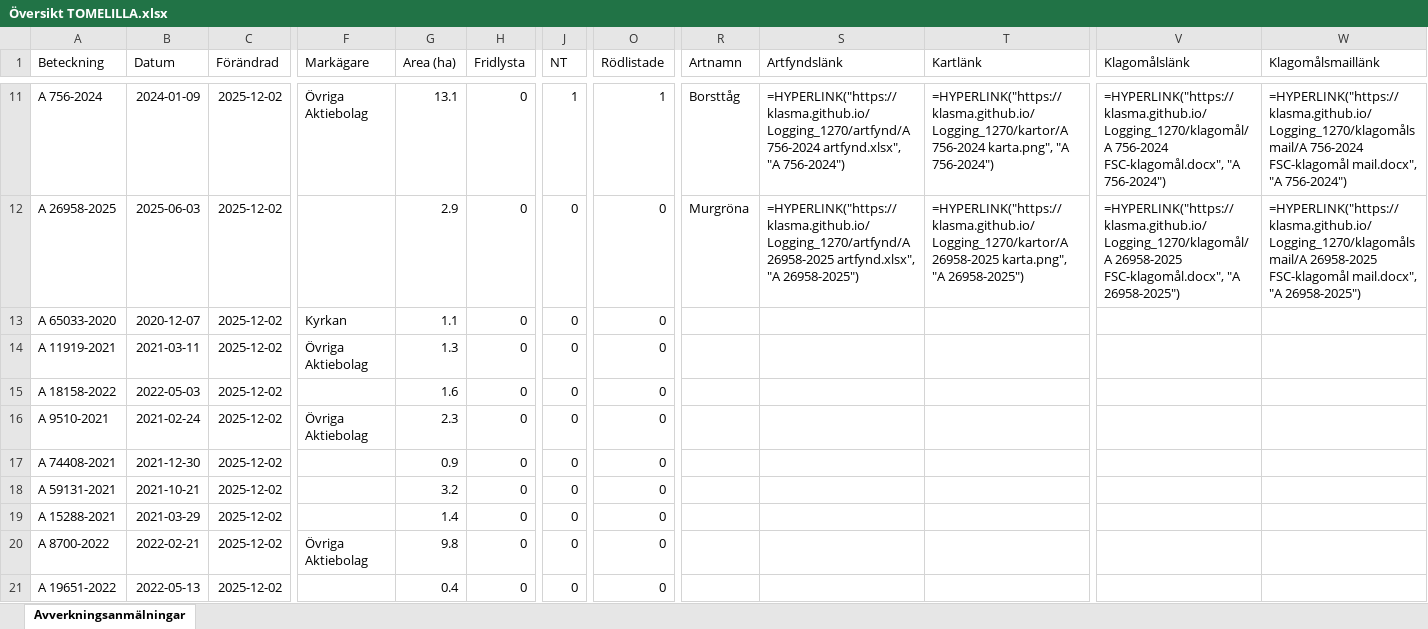
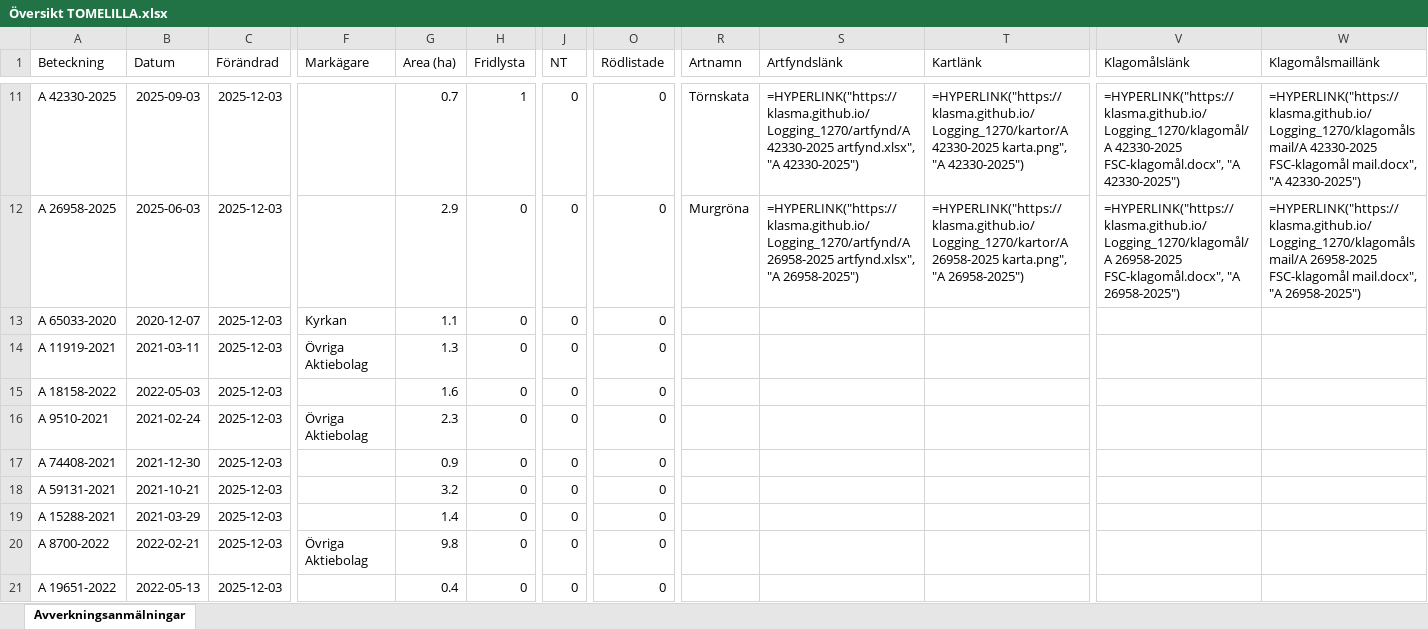
Before and after one commit to klasma/Logging_1270, an Excel workbook: Översikt TOMELILLA.xlsx, sheet Avverkningsanmälningar, drawn as a sheet; only a part is shown, gaps mark what is left out; values as stored, in another font and other column widths than the file's, no borders; formulas without a stored value are shown as written; the diff covers the shown part only; the diff names each change by its address in the sheet, - before the commit and + after, or states it on an @@ line.

```diff
--- a/Översikt TOMELILLA.xlsx (sheet Avverkningsanmälningar)
+++ b/Översikt TOMELILLA.xlsx (sheet Avverkningsanmälningar)
-A11 (Beteckning): A 756-2024
+A11 (Beteckning): A 42330-2025
-B11 (Datum): 2024-01-09
+B11 (Datum): 2025-09-03
-C11:C21 (Förändrad): 2025-12-02
+C11:C21 (Förändrad): 2025-12-03
-F11 (Markägare): Övriga Aktiebolag
+F11 (Markägare): (empty)
-G11 (Area (ha)): 13.1
+G11 (Area (ha)): 0.7
-H11 (Fridlysta): 0
+H11 (Fridlysta): 1
-J11 (NT): 1
+J11 (NT): 0
-O11 (Rödlistade): 1
+O11 (Rödlistade): 0
-R11 (Artnamn): Borsttåg
+R11 (Artnamn): Törnskata
-S11 (Artfyndslänk): =HYPERLINK("https://klasma.github.io/Logging_1270/artfynd/A 756-2024 artfynd.xlsx", "A 756-2024")
+S11 (Artfyndslänk): =HYPERLINK("https://klasma.github.io/Logging_1270/artfynd/A 42330-2025 artfynd.xlsx", "A 42330-2025")
-T11 (Kartlänk): =HYPERLINK("https://klasma.github.io/Logging_1270/kartor/A 756-2024 karta.png", "A 756-2024")
+T11 (Kartlänk): =HYPERLINK("https://klasma.github.io/Logging_1270/kartor/A 42330-2025 karta.png", "A 42330-2025")
-V11 (Klagomålslänk): =HYPERLINK("https://klasma.github.io/Logging_1270/klagomål/A 756-2024 FSC-klagomål.docx", "A 756-2024")
+V11 (Klagomålslänk): =HYPERLINK("https://klasma.github.io/Logging_1270/klagomål/A 42330-2025 FSC-klagomål.docx", "A 42330-2025")
-W11 (Klagomålsmaillänk): =HYPERLINK("https://klasma.github.io/Logging_1270/klagomålsmail/A 756-2024 FSC-klagomål mail.docx", "A 756-2024")
+W11 (Klagomålsmaillänk): =HYPERLINK("https://klasma.github.io/Logging_1270/klagomålsmail/A 42330-2025 FSC-klagomål mail.docx", "A 42330-2025")
```
Also changed, not shown: 578 edited cells elsewhere in this sheet, artfynd/A 2018-2024 artfynd.xlsx, artfynd/A 26958-2025 artfynd.xlsx, 56 other files.
